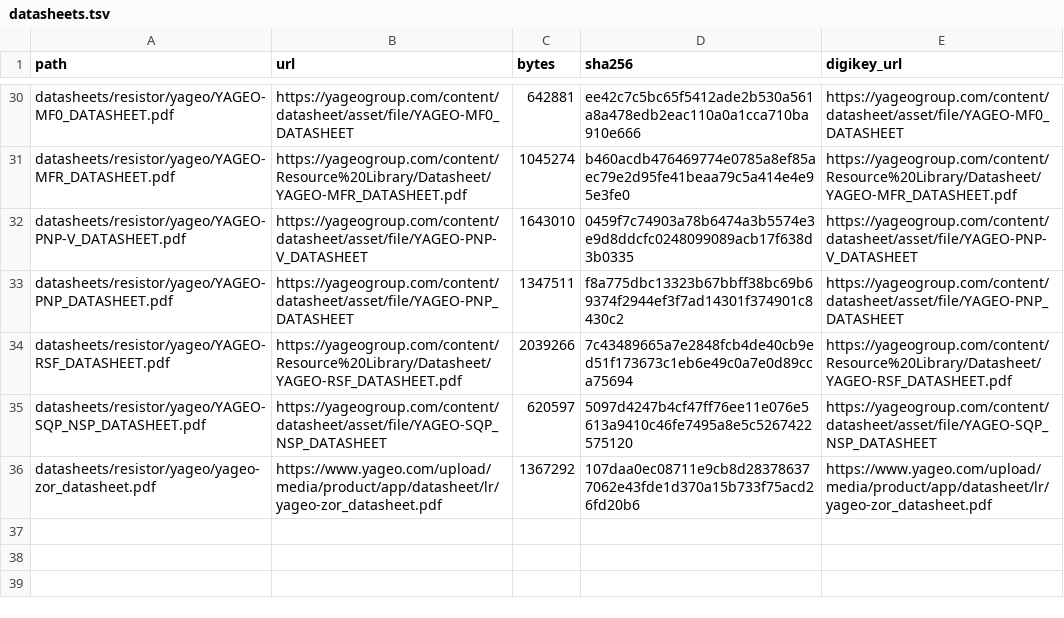
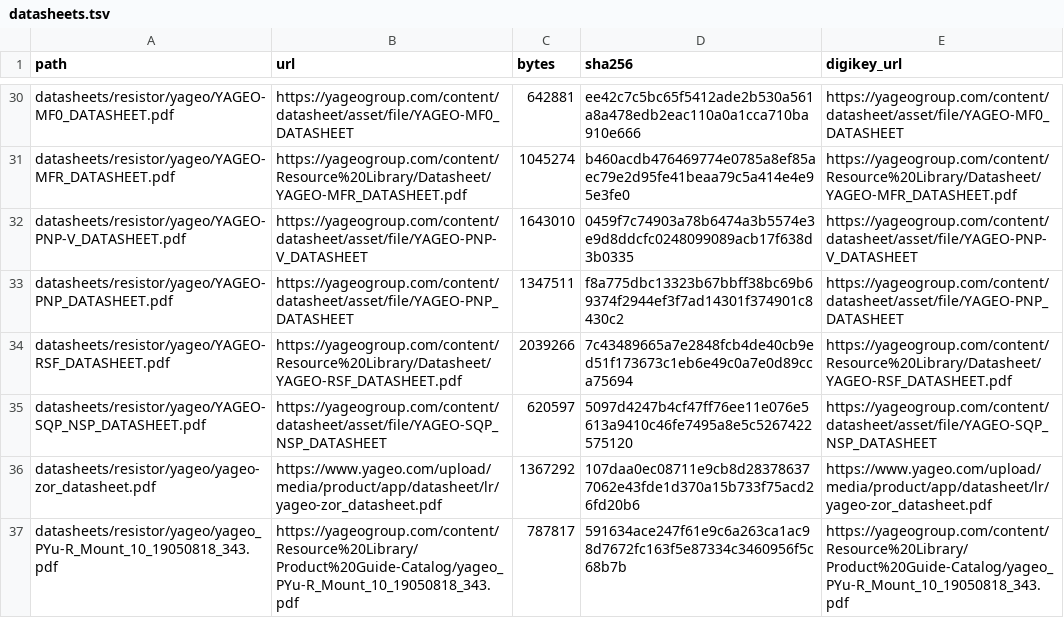
Before and after one commit to zaun/schematical, a TSV file: datasheets/resistor/datasheets.tsv, drawn as a sheet; only a part is shown, gaps mark what is left out; the diff names each change by its address in the sheet, - before the commit and + after, or states it on an @@ line.

```diff
--- a/datasheets/resistor/datasheets.tsv
+++ b/datasheets/resistor/datasheets.tsv
+row 37: datasheets/resistor/yageo/yageo_PYu-R_Mount_10_19050818_343.pdf | https://yageogroup.com/content/Resource%20Library/Product%20Guide-Catalog/yageo_PYu-R_Mount_10_19050818_343.pdf | 787817 | 591634ace247f61e9c6a263ca1ac98d7672fc163f5e87334c3460956f5c68b7b | https://yageogroup.com/content/Resource%20Library/Product%20Guide-Catalog/yageo_PYu-R_Mount_10_19050818_343.pdf
```
Also changed, not shown: planning/plan-34-data/specs.tsv, planning/plan-34-data/verdicts.tsv, 4 other files.
